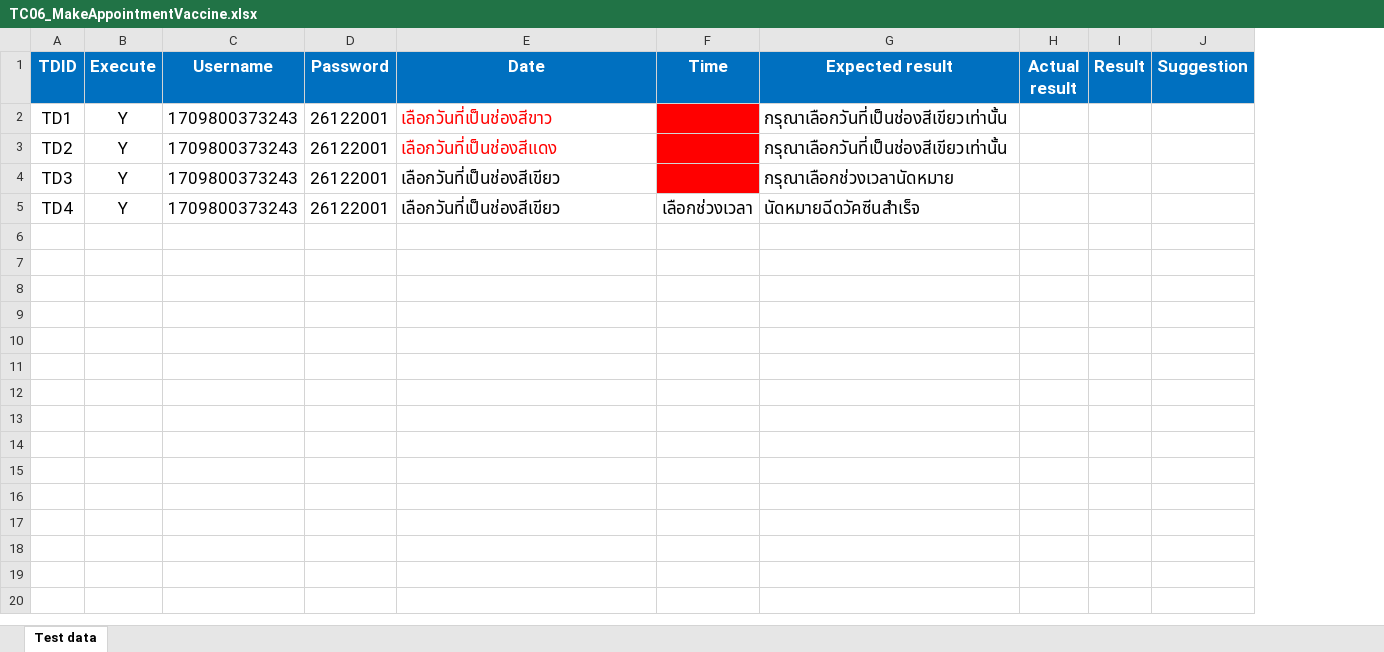
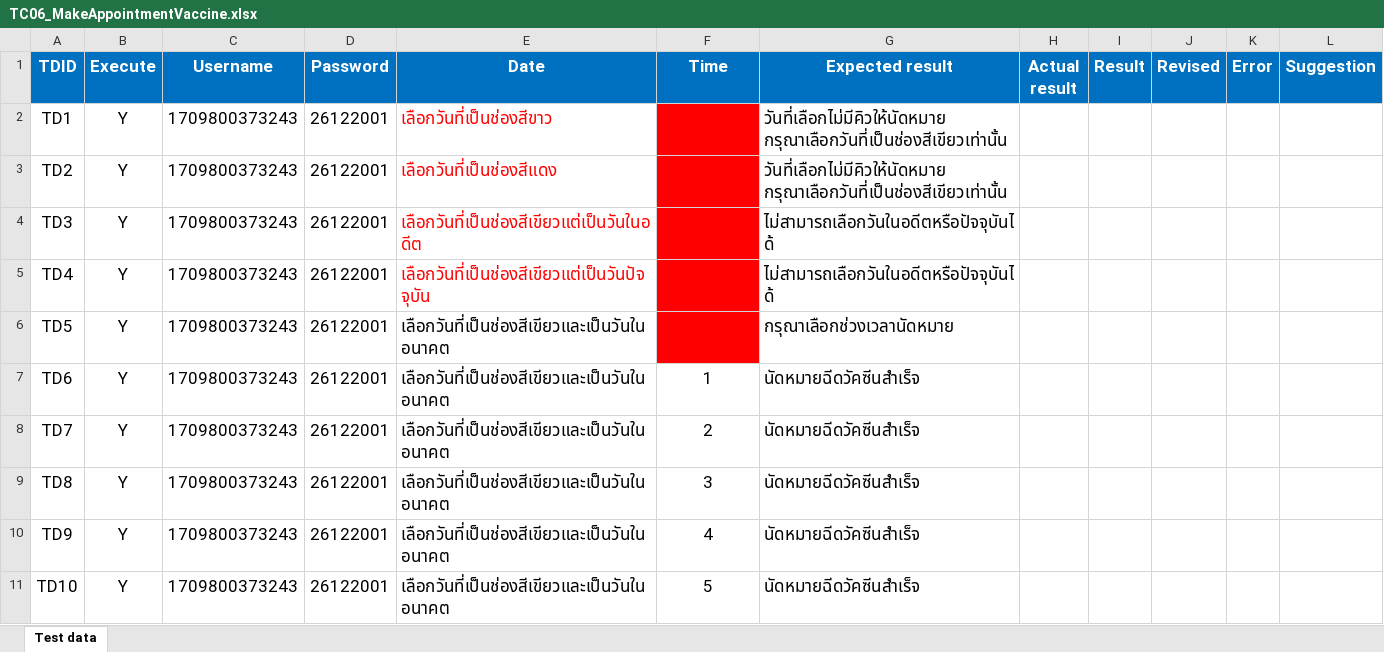
Before and after one commit to bawonthad/Project-test-reserve-vaccine-application, an Excel workbook: Test data/TC06_MakeAppointmentVaccine.xlsx, sheet Test data, drawn as a sheet; values as stored, in another font and other column widths than the file's, no borders; the diff names each change by its address in the sheet, - before the commit and + after, or states it on an @@ line.

```diff
--- a/Test data/TC06_MakeAppointmentVaccine.xlsx (sheet Test data)
+++ b/Test data/TC06_MakeAppointmentVaccine.xlsx (sheet Test data)
+column J (Revised), empty
+column K (Error), empty
-G2:G3 (Expected result): กรุณาเลือกวันที่เป็นช่องสีเขียวเท่านั้น
+G2:G3 (Expected result): วันที่เลือกไม่มีคิวให้นัดหมาย กรุณาเลือกวันที่เป็นช่องสีเขียวเท่านั้น
-E4 (Date): เลือกวันที่เป็นช่องสีเขียว
+E4 (Date): เลือกวันที่เป็นช่องสีเขียวแต่เป็นวันในอดีต
-E4:E5 text colour: black
+E4:E5 text colour: #FF0000
-G4 (Expected result): กรุณาเลือกช่วงเวลานัดหมาย
+G4 (Expected result): ไม่สามารถเลือกวันในอดีตหรือปัจจุบันได้
-E5 (Date): เลือกวันที่เป็นช่องสีเขียว
+E5 (Date): เลือกวันที่เป็นช่องสีเขียวแต่เป็นวันปัจจุบัน
-F5 (Time): เลือกช่วงเวลา
+F5 (Time): (empty)
-F5 fill: none
+F5 fill: #FF0000
-G5 (Expected result): นัดหมายฉีดวัคซีนสำเร็จ
+G5 (Expected result): ไม่สามารถเลือกวันในอดีตหรือปัจจุบันได้
+row 6: TD5 | Y | 1709800373243 | 26122001 | เลือกวันที่เป็นช่องสีเขียวและเป็นวันในอนาคต |  | กรุณาเลือกช่วงเวลานัดหมาย
+row 7: TD6 | Y | 1709800373243 | 26122001 | เลือกวันที่เป็นช่องสีเขียวและเป็นวันในอนาคต | 1 | นัดหมายฉีดวัคซีนสำเร็จ
+row 8: TD7 | Y | 1709800373243 | 26122001 | เลือกวันที่เป็นช่องสีเขียวและเป็นวันในอนาคต | 2 | นัดหมายฉีดวัคซีนสำเร็จ
+row 9: TD8 | Y | 1709800373243 | 26122001 | เลือกวันที่เป็นช่องสีเขียวและเป็นวันในอนาคต | 3 | นัดหมายฉีดวัคซีนสำเร็จ
+row 10: TD9 | Y | 1709800373243 | 26122001 | เลือกวันที่เป็นช่องสีเขียวและเป็นวันในอนาคต | 4 | นัดหมายฉีดวัคซีนสำเร็จ
+row 11: TD10 | Y | 1709800373243 | 26122001 | เลือกวันที่เป็นช่องสีเขียวและเป็นวันในอนาคต | 5 | นัดหมายฉีดวัคซีนสำเร็จ
```
Also changed, not shown: Test data/TC01_Register.xlsx, Test data/TC03_EditProfile.xlsx, 10 other files.
